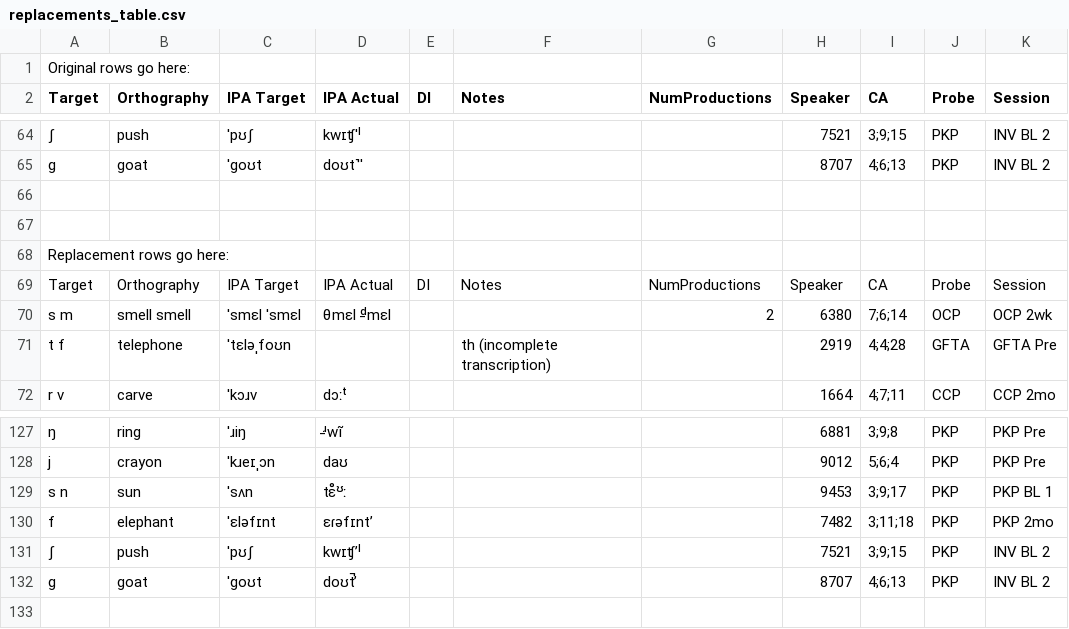
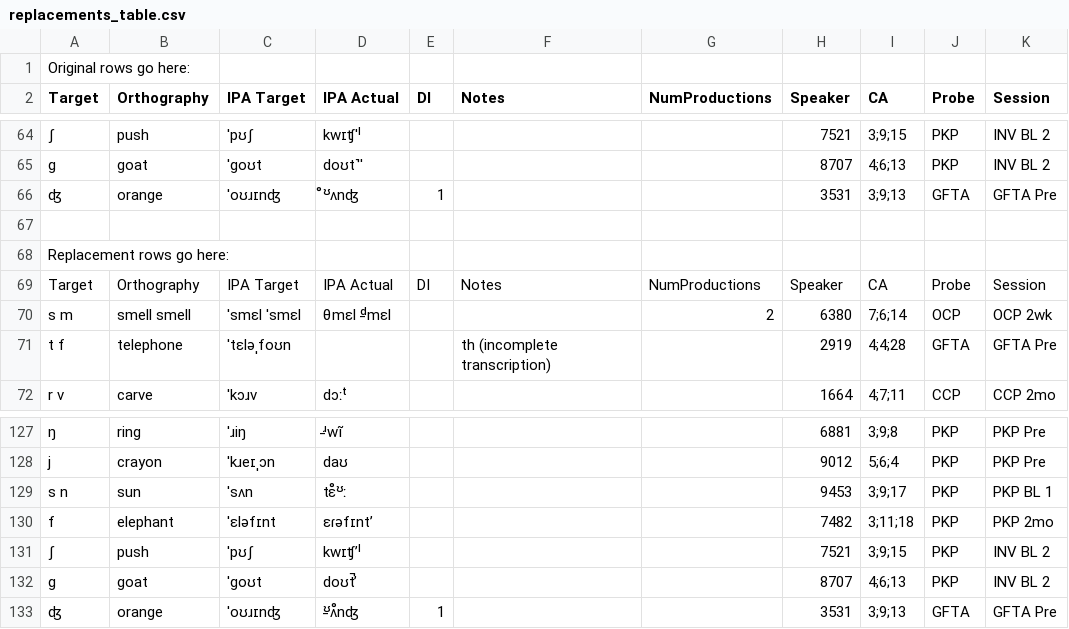
Before and after one commit to philcombiths/PhonDPA, a CSV file: dicts/replacements_table.csv, drawn as a sheet; only a part is shown, gaps mark what is left out; the diff names each change by its address in the sheet, - before the commit and + after, or states it on an @@ line.

Commit message:
Additional exceptional replacement and mergeCSV
added an additional exception to replacements_table.csv

added mergeCSV.py

```diff
--- a/dicts/replacements_table.csv
+++ b/dicts/replacements_table.csv
-row 66: (empty)
+row 66: ʤ | orange | ˈoʊɹɪnʤ | ͦᶷʌnʤ | 1 |  |  | 3531 | 3;9;13 | GFTA | GFTA Pre
+row 133: ʤ | orange | ˈoʊɹɪnʤ | ᶷ̵ʌͦnʤ | 1 |  |  | 3531 | 3;9;13 | GFTA | GFTA Pre
```
Also changed, not shown: 2 other files.
